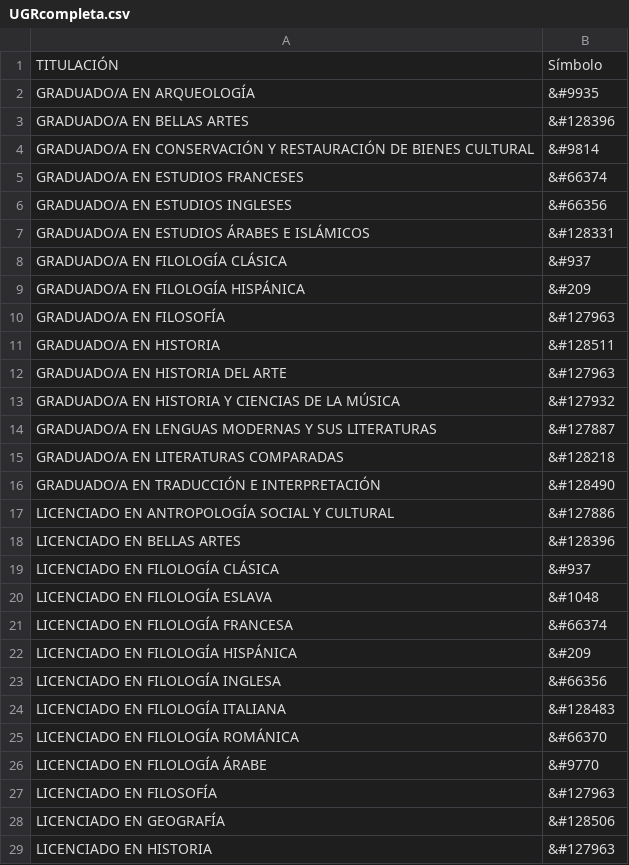
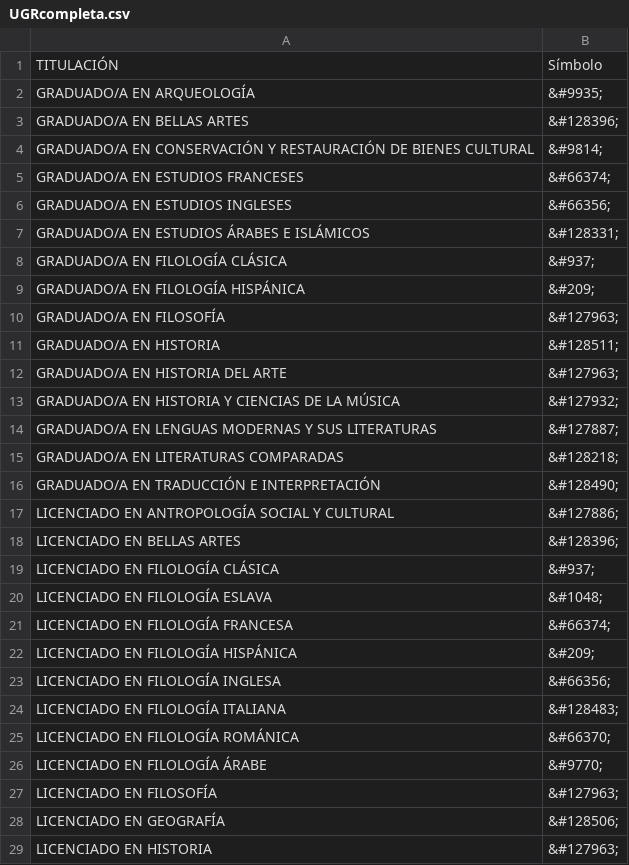
Before and after one commit to robertohueso/carreras-en-cifras, a CSV file: simbolos/UGRcompleta.csv, drawn as a sheet; only a part is shown; the diff covers the shown part only.

Commit message:
con puntos y comas

```diff
--- a/simbolos/UGRcompleta.csv
+++ b/simbolos/UGRcompleta.csv
@@ -1,29 +1,29 @@
 TITULACIÓN,Símbolo
-GRADUADO/A EN ARQUEOLOGÍA,&#9935
-GRADUADO/A EN BELLAS ARTES,&#128396
-GRADUADO/A EN CONSERVACIÓN Y RESTAURACIÓN DE BIENES CULTURAL,&#9814
-GRADUADO/A EN ESTUDIOS FRANCESES,&#66374
-GRADUADO/A EN ESTUDIOS INGLESES,&#66356
-GRADUADO/A EN ESTUDIOS ÁRABES E ISLÁMICOS,&#128331
-GRADUADO/A EN FILOLOGÍA CLÁSICA,&#937
-GRADUADO/A EN FILOLOGÍA HISPÁNICA,&#209
-GRADUADO/A EN FILOSOFÍA,&#127963
-GRADUADO/A EN HISTORIA,&#128511
-GRADUADO/A EN HISTORIA DEL ARTE,&#127963
-GRADUADO/A EN HISTORIA Y CIENCIAS DE LA MÚSICA,&#127932
-GRADUADO/A EN LENGUAS MODERNAS Y SUS LITERATURAS,&#127887
-GRADUADO/A EN LITERATURAS COMPARADAS,&#128218
-GRADUADO/A EN TRADUCCIÓN E INTERPRETACIÓN,&#128490
-LICENCIADO EN ANTROPOLOGÍA SOCIAL Y CULTURAL,&#127886
-LICENCIADO EN BELLAS ARTES,&#128396
-LICENCIADO EN FILOLOGÍA CLÁSICA,&#937
-LICENCIADO EN FILOLOGÍA ESLAVA,&#1048
-LICENCIADO EN FILOLOGÍA FRANCESA,&#66374
-LICENCIADO EN FILOLOGÍA HISPÁNICA,&#209
-LICENCIADO EN FILOLOGÍA INGLESA,&#66356
-LICENCIADO EN FILOLOGÍA ITALIANA,&#128483
-LICENCIADO EN FILOLOGÍA ROMÁNICA,&#66370
-LICENCIADO EN FILOLOGÍA ÁRABE,&#9770
-LICENCIADO EN FILOSOFÍA,&#127963
-LICENCIADO EN GEOGRAFÍA,&#128506
-LICENCIADO EN HISTORIA,&#127963
+GRADUADO/A EN ARQUEOLOGÍA,&#9935;
+GRADUADO/A EN BELLAS ARTES,&#128396;
+GRADUADO/A EN CONSERVACIÓN Y RESTAURACIÓN DE BIENES CULTURAL,&#9814;
+GRADUADO/A EN ESTUDIOS FRANCESES,&#66374;
+GRADUADO/A EN ESTUDIOS INGLESES,&#66356;
+GRADUADO/A EN ESTUDIOS ÁRABES E ISLÁMICOS,&#128331;
+GRADUADO/A EN FILOLOGÍA CLÁSICA,&#937;
+GRADUADO/A EN FILOLOGÍA HISPÁNICA,&#209;
+GRADUADO/A EN FILOSOFÍA,&#127963;
+GRADUADO/A EN HISTORIA,&#128511;
+GRADUADO/A EN HISTORIA DEL ARTE,&#127963;
+GRADUADO/A EN HISTORIA Y CIENCIAS DE LA MÚSICA,&#127932;
+GRADUADO/A EN LENGUAS MODERNAS Y SUS LITERATURAS,&#127887;
+GRADUADO/A EN LITERATURAS COMPARADAS,&#128218;
+GRADUADO/A EN TRADUCCIÓN E INTERPRETACIÓN,&#128490;
+LICENCIADO EN ANTROPOLOGÍA SOCIAL Y CULTURAL,&#127886;
+LICENCIADO EN BELLAS ARTES,&#128396;
+LICENCIADO EN FILOLOGÍA CLÁSICA,&#937;
+LICENCIADO EN FILOLOGÍA ESLAVA,&#1048;
+LICENCIADO EN FILOLOGÍA FRANCESA,&#66374;
+LICENCIADO EN FILOLOGÍA HISPÁNICA,&#209;
+LICENCIADO EN FILOLOGÍA INGLESA,&#66356;
+LICENCIADO EN FILOLOGÍA ITALIANA,&#128483;
+LICENCIADO EN FILOLOGÍA ROMÁNICA,&#66370;
+LICENCIADO EN FILOLOGÍA ÁRABE,&#9770;
+LICENCIADO EN FILOSOFÍA,&#127963;
+LICENCIADO EN GEOGRAFÍA,&#128506;
+LICENCIADO EN HISTORIA,&#127963;
```
Also changed, not shown: 117 edited cells elsewhere in this file.
